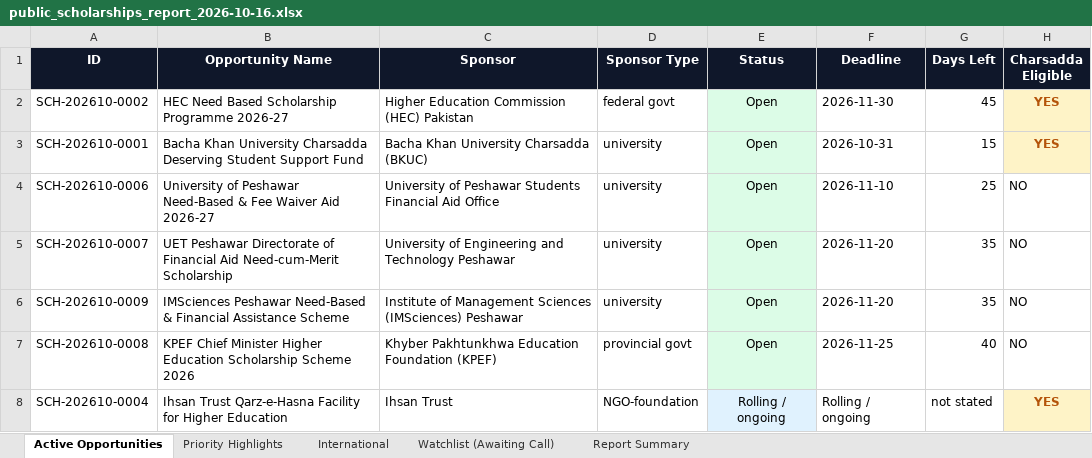
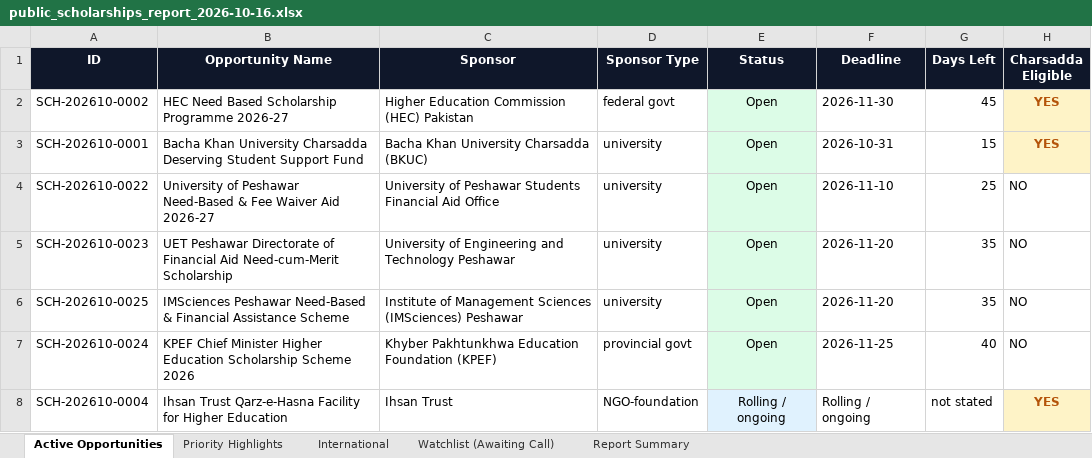
Before and after one commit to MTLab1122/scholorships_agent, an Excel workbook: reports/2026-10-16/public_scholarships_report_2026-10-16.xlsx, sheet Active Opportunities, drawn as a sheet; only a part is shown; values as stored, in another font and other column widths than the file's, no borders; the diff covers the shown part only; the diff names each change by its address in the sheet, - before the commit and + after, or states it on an @@ line.

```diff
--- a/reports/2026-10-16/public_scholarships_report_2026-10-16.xlsx (sheet Active Opportunities)
+++ b/reports/2026-10-16/public_scholarships_report_2026-10-16.xlsx (sheet Active Opportunities)
-A4 (ID): SCH-202610-0006
+A4 (ID): SCH-202610-0022
-A5 (ID): SCH-202610-0007
+A5 (ID): SCH-202610-0023
-A6 (ID): SCH-202610-0009
+A6 (ID): SCH-202610-0025
-A7 (ID): SCH-202610-0008
+A7 (ID): SCH-202610-0024
```
Also changed, not shown: 8 added rows and 1 edited cell elsewhere in this sheet, sheet Priority Highlights, sheet International, sheet Watchlist (Awaiting Call), sheet Report Summary, reports/2026-10-16/private_scholarships_report_2026-10-16.xlsx, 13 other files.
